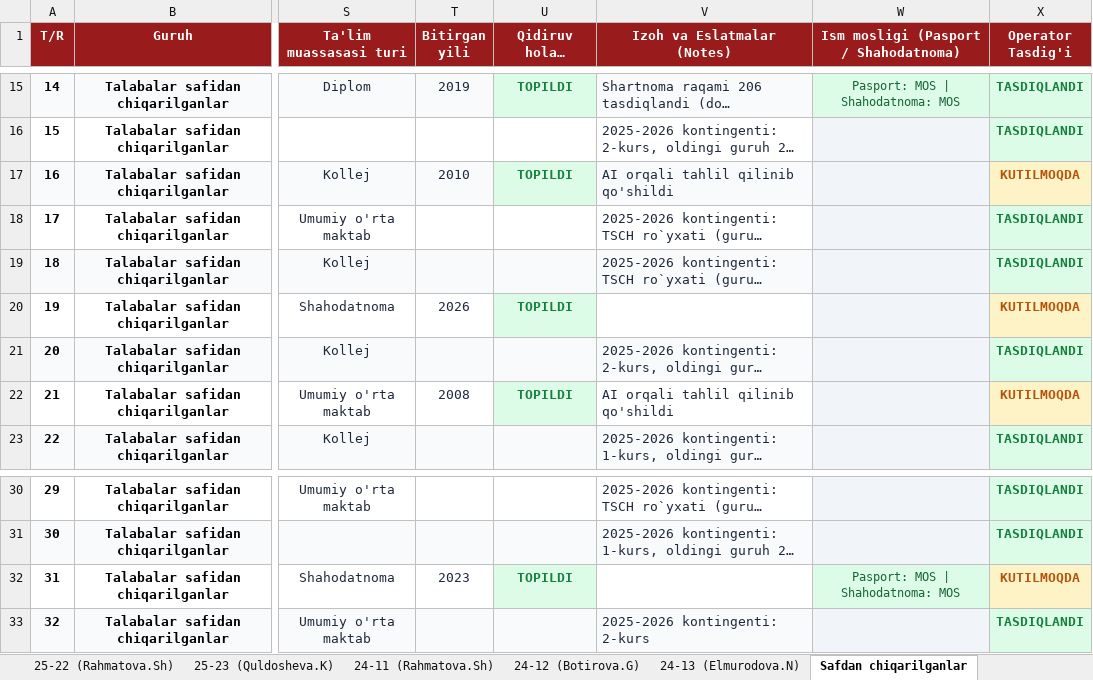
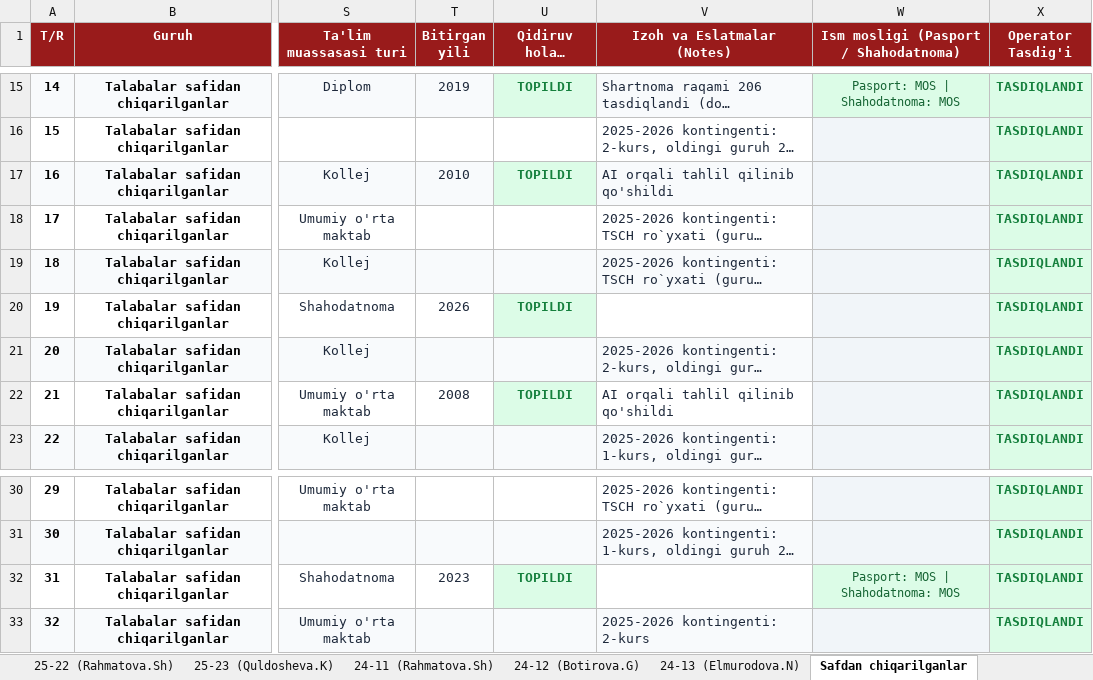
Before and after one commit to talabapc-tech/talabalar-jadvali, an Excel workbook: data/Talabalar_Yangilangan_Royxat.xlsx, sheet Safdan chiqarilganlar, drawn as a sheet; only a part is shown, gaps mark what is left out; long unchanged cells end in …; values as stored, in another font and other column widths than the file's, no borders; the diff names each change by its address in the sheet, - before the commit and + after, or states it on an @@ line.

```diff
--- a/data/Talabalar_Yangilangan_Royxat.xlsx (sheet Safdan chiqarilganlar)
+++ b/data/Talabalar_Yangilangan_Royxat.xlsx (sheet Safdan chiqarilganlar)
-X17 (Operator Tasdig'i): KUTILMOQDA
+X17 (Operator Tasdig'i): TASDIQLANDI
@@ X17 fill: #FEF3C7 → #DCFCE7, text colour: #B45309 → #15803D @@
-X20 (Operator Tasdig'i): KUTILMOQDA
+X20 (Operator Tasdig'i): TASDIQLANDI
@@ X20 fill: #FEF3C7 → #DCFCE7, text colour: #B45309 → #15803D @@
-X22 (Operator Tasdig'i): KUTILMOQDA
+X22 (Operator Tasdig'i): TASDIQLANDI
@@ X22 fill: #FEF3C7 → #DCFCE7, text colour: #B45309 → #15803D @@
-X32 (Operator Tasdig'i): KUTILMOQDA
+X32 (Operator Tasdig'i): TASDIQLANDI
@@ X32 fill: #FEF3C7 → #DCFCE7, text colour: #B45309 → #15803D @@
```
Also changed, not shown: sheet Jami, sheet 25-19 (Shukurova.G), sheet 26-03 (A.Asraliyev), sheet 26-01 (Mirzayeva.D), sheet 24-13 (Elmurodova.N), sheet 26-06 (Yuldashev.O), 1 more sheet, data/Talabalar_Toliq_Royxati.xlsx, hisobotlar/rollar/4_Toliq_Malumotlar_Bazasi.xlsx, 6 other files.
